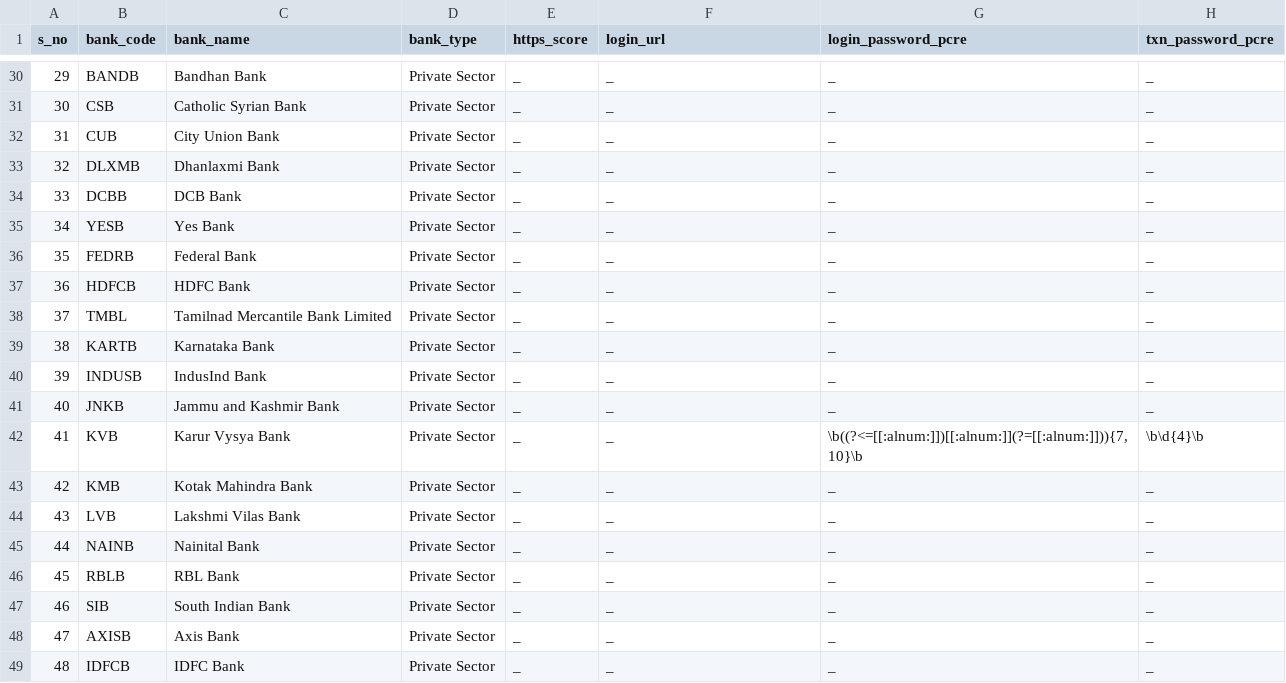
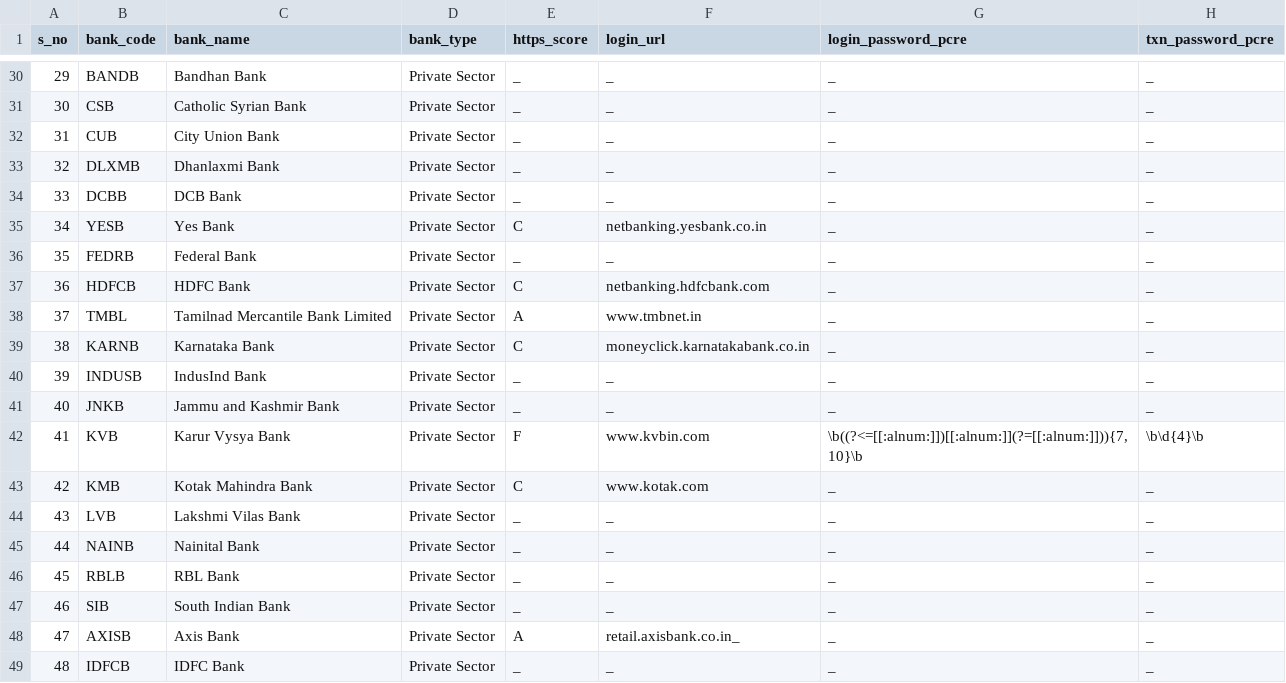
Before and after one commit to eternaltyro/bank-security-india, a CSV file: banksofindia.csv, drawn as a sheet; only a part is shown, gaps mark what is left out; the diff covers the shown part only; the diff names each change by its address in the sheet, - before the commit and + after, or states it on an @@ line.

```diff
--- a/banksofindia.csv
+++ b/banksofindia.csv
-E35 (https_score): _
+E35 (https_score): C
-F35 (login_url): _
+F35 (login_url): netbanking.yesbank.co.in
-E37 (https_score): _
+E37 (https_score): C
-F37 (login_url): _
+F37 (login_url): netbanking.hdfcbank.com
-E38 (https_score): _
+E38 (https_score): A
-F38 (login_url): _
+F38 (login_url): www.tmbnet.in
-B39 (bank_code): KARTB
+B39 (bank_code): KARNB
-E39 (https_score): _
+E39 (https_score): C
-F39 (login_url): _
+F39 (login_url): moneyclick.karnatakabank.co.in
-E42 (https_score): _
+E42 (https_score): F
-F42 (login_url): _
+F42 (login_url): www.kvbin.com
-E43 (https_score): _
+E43 (https_score): C
-F43 (login_url): _
+F43 (login_url): www.kotak.com
-E48 (https_score): _
+E48 (https_score): A
-F48 (login_url): _
+F48 (login_url): retail.axisbank.co.in_
```
Also changed, not shown: 18 edited cells elsewhere in this file.
